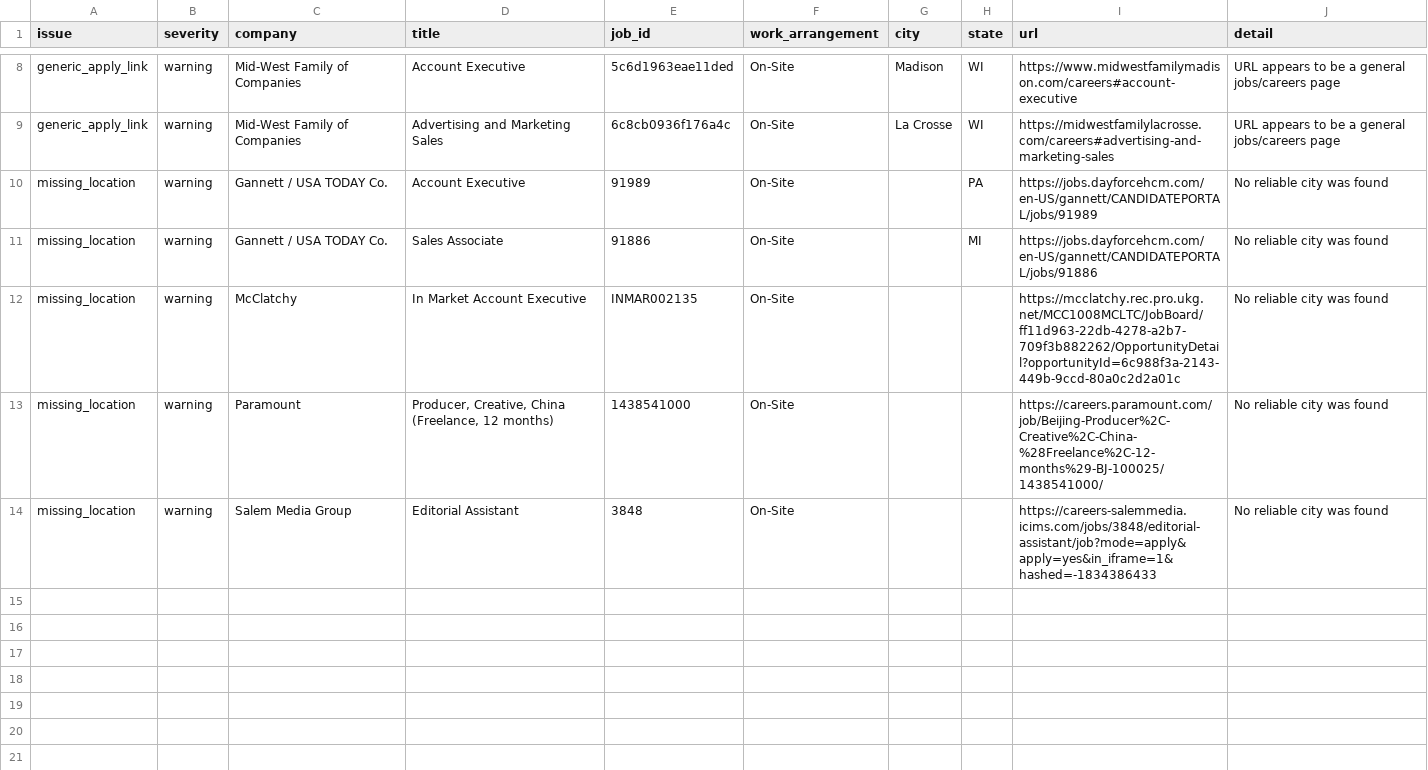
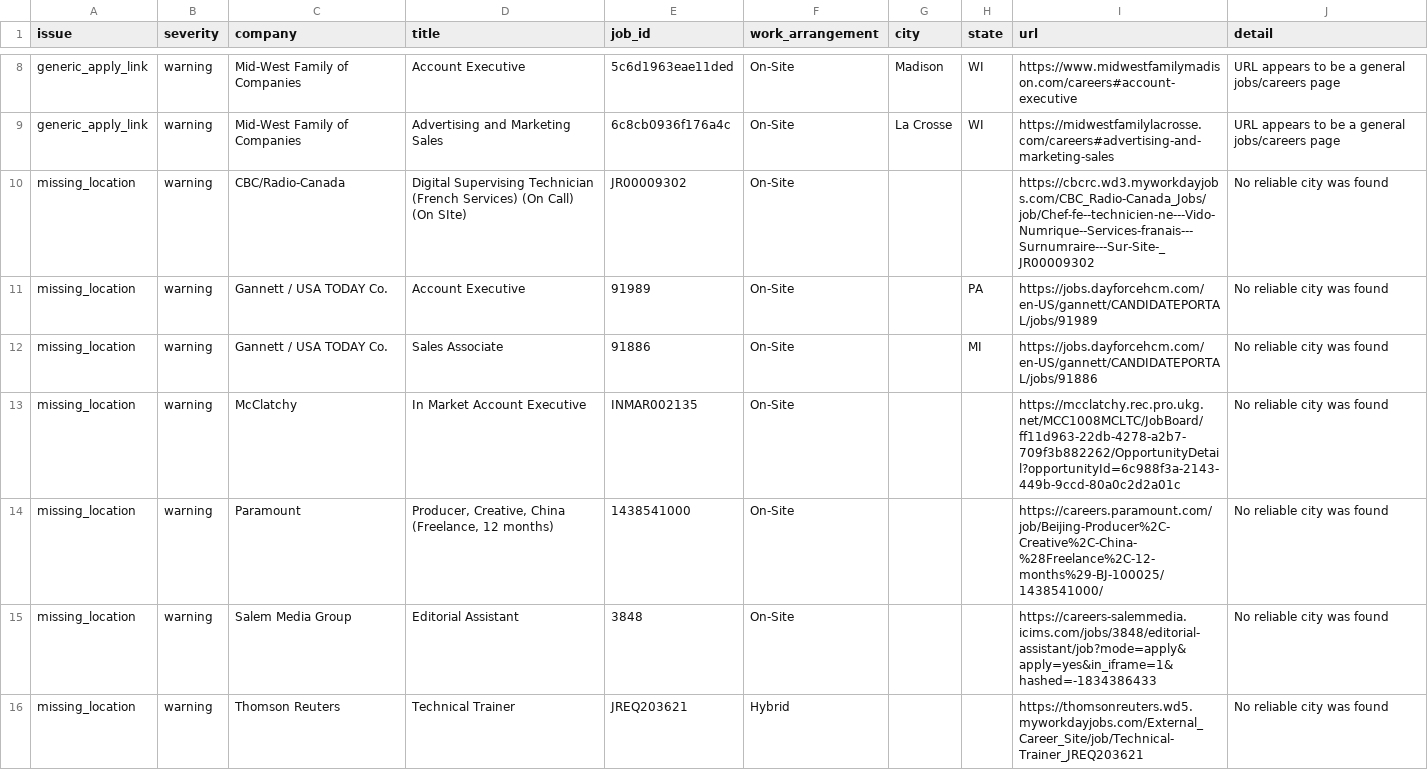
Before and after one commit to Mediajobsreport/mjr-jobs-feed, a CSV file: mjr-job-quality-report.csv, drawn as a sheet; only a part is shown, gaps mark what is left out; the diff names each change by its address in the sheet, - before the commit and + after, or states it on an @@ line.

```diff
--- a/mjr-job-quality-report.csv
+++ b/mjr-job-quality-report.csv
+row 10: missing_location | warning | CBC/Radio-Canada | Digital Supervising Technician (French Services) (On Call) (On SIte) | JR00009302 | On-Site |  |  | https://cbcrc.wd3.myworkdayjobs.com/CBC_Radio-Canada_Jobs/job/Chef-fe--technicien-ne---Vido-Numrique--Services-franais---Surnumraire---Sur-Site-_JR00009302 | No reliable city was found
+row 16: missing_location | warning | Thomson Reuters | Technical Trainer | JREQ203621 | Hybrid |  |  | https://thomsonreuters.wd5.myworkdayjobs.com/External_Career_Site/job/Technical-Trainer_JREQ203621 | No reliable city was found
```
Also changed, not shown: mjr-ats-audit.csv, 3 other files.
